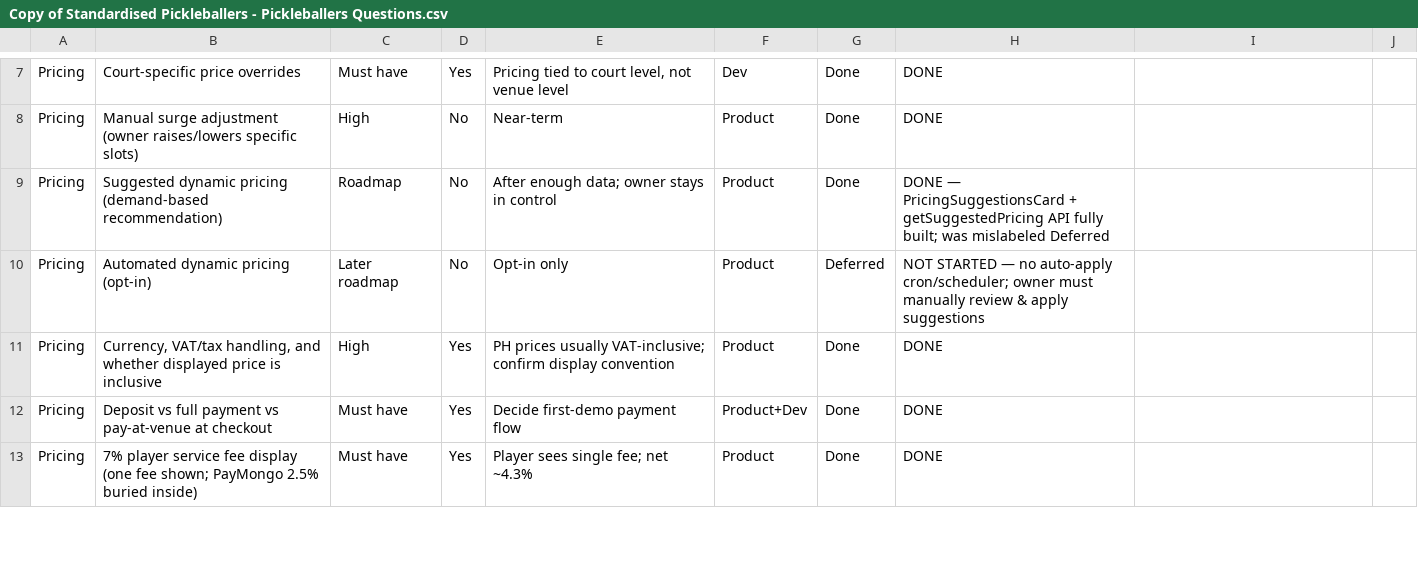
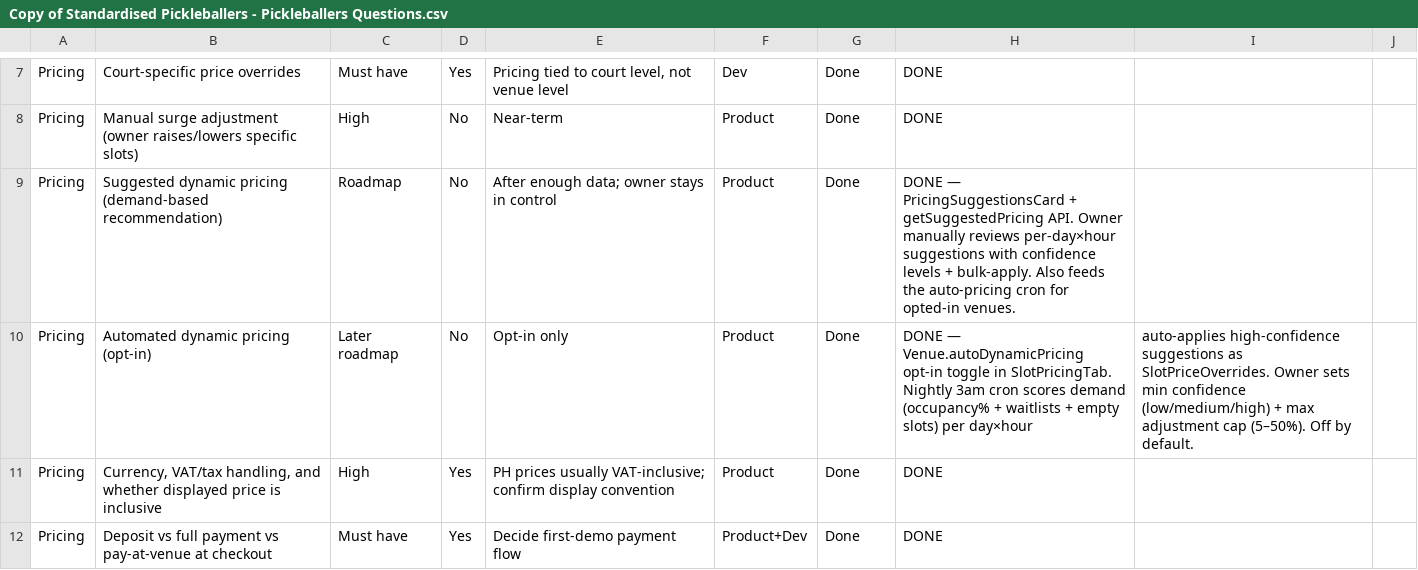
Before and after one commit to EunikaAgency/pickleplay-pwa, a CSV file: TASKS/Copy of Standardised Pickleballers - Pickleballers Questions.csv, drawn as a sheet; only a part is shown, gaps mark what is left out; the shorter side is filled out with more unchanged rows.

Commit message:
docs: Ivan report — FCM push + automated dynamic pricing

```diff
--- a/TASKS/Copy of Standardised Pickleballers - Pickleballers Questions.csv
+++ b/TASKS/Copy of Standardised Pickleballers - Pickleballers Questions.csv
@@ -8,4 +8,4 @@ Pricing,Court-specific price overrides,Must have,Yes,"Pricing tied to court leve
 Pricing,Manual surge adjustment (owner raises/lowers specific slots),High,No,Near-term,Product,Done,DONE,
-Pricing,Suggested dynamic pricing (demand-based recommendation),Roadmap,No,After enough data; owner stays in control,Product,Done,DONE — PricingSuggestionsCard + getSuggestedPricing API fully built; was mislabeled Deferred,
-Pricing,Automated dynamic pricing (opt-in),Later roadmap,No,Opt-in only,Product,Deferred,NOT STARTED — no auto-apply cron/scheduler; owner must manually review & apply suggestions,
+Pricing,Suggested dynamic pricing (demand-based recommendation),Roadmap,No,After enough data; owner stays in control,Product,Done,DONE — PricingSuggestionsCard + getSuggestedPricing API. Owner manually reviews per-day×hour suggestions with confidence levels + bulk-apply. Also feeds the auto-pricing cron for opted-in venues.,
+Pricing,Automated dynamic pricing (opt-in),Later roadmap,No,Opt-in only,Product,Done,DONE — Venue.autoDynamicPricing opt-in toggle in SlotPricingTab. Nightly 3am cron scores demand (occupancy% + waitlists + empty slots) per day×hour, auto-applies high-confidence suggestions as SlotPriceOverrides. Owner sets min confidence (low/medium/high) + max adjustment cap (5–50%). Off by default.,
 Pricing,"Currency, VAT/tax handling, and whether displayed price is inclusive",High,Yes,PH prices usually VAT-inclusive; confirm display convention,Product,Done,DONE,
```
Also changed, not shown: 1 other file.
